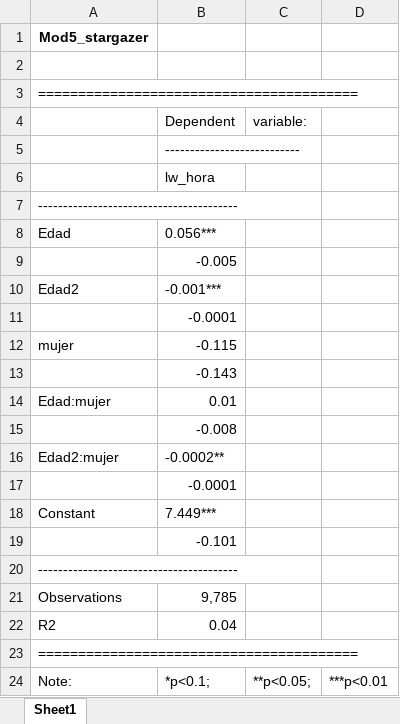
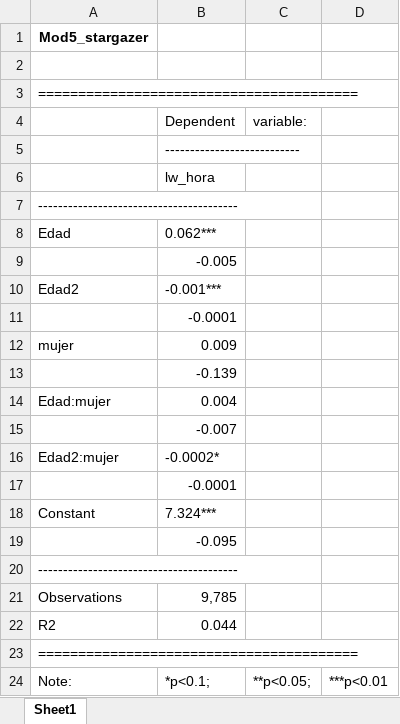
Before and after one commit to chernan77/Taller_1, an Excel workbook: Mod5_stargazer.xlsx, sheet Sheet1, drawn as a sheet; values as stored, in another font and other column widths than the file's, no borders; the diff names each change by its address in the sheet, - before the commit and + after, or states it on an @@ line.

```diff
--- a/Mod5_stargazer.xlsx (sheet Sheet1)
+++ b/Mod5_stargazer.xlsx (sheet Sheet1)
-B8: 0.056***
+B8: 0.062***
-B12: -0.115
+B12: 0.009
-B13: -0.143
+B13: -0.139
-B14: 0.01
+B14: 0.004
-B15: -0.008
+B15: -0.007
-B16: -0.0002**
+B16: -0.0002*
-B18: 7.449***
+B18: 7.324***
-B19: -0.101
+B19: -0.095
-B22: 0.04
+B22: 0.044
```
Also changed, not shown: Mod3_stargazer.xlsx, Mod4_stargazer.xlsx, 6 other files.
